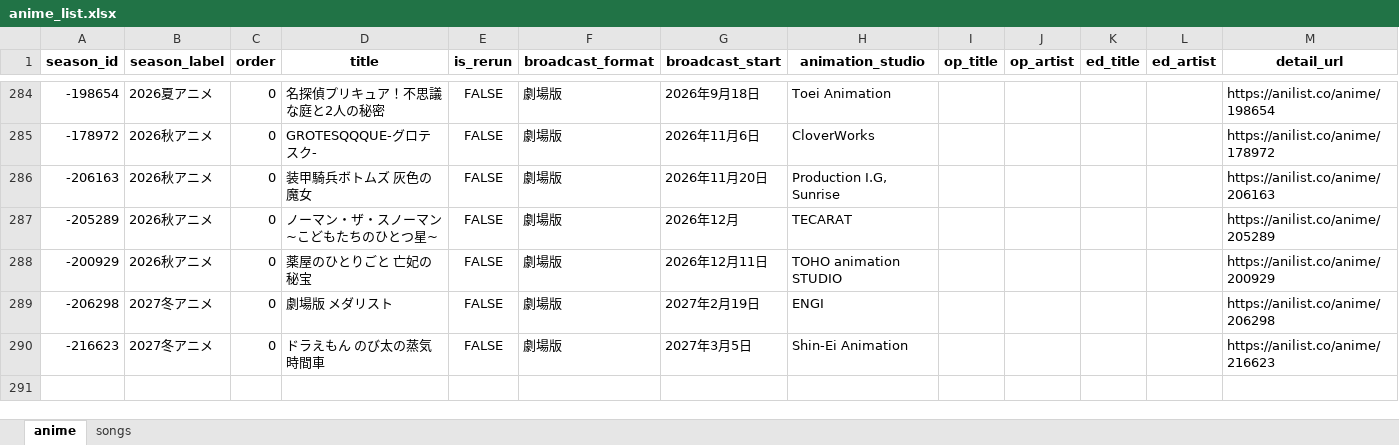
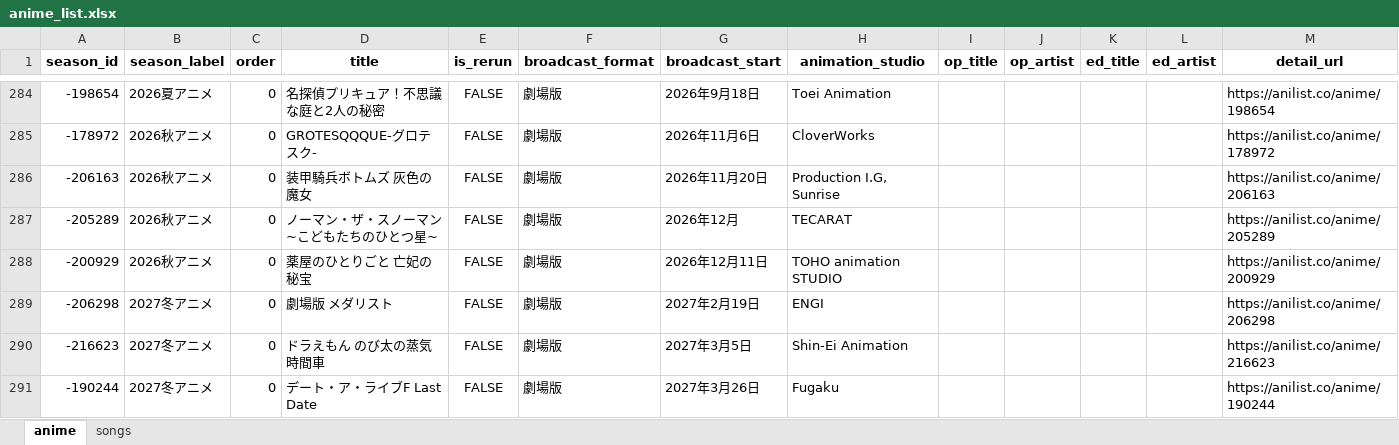
Before and after one commit to Anisong-Ranking/anime-list-updater, an Excel workbook: data/anime_list.xlsx, sheet anime, drawn as a sheet; only a part is shown, gaps mark what is left out; values as stored, in another font and other column widths than the file's, no borders; the diff names each change by its address in the sheet, - before the commit and + after, or states it on an @@ line.

Commit message:
auto: anime list update (PC) 2026-10-12

```diff
--- a/data/anime_list.xlsx (sheet anime)
+++ b/data/anime_list.xlsx (sheet anime)
+row 291: -190244 | 2027冬アニメ | 0 | デート・ア・ライブF Last Date | FALSE | 劇場版 | 2027年3月26日 | Fugaku |  |  |  |  | https://anilist.co/anime/190244
```
Also changed, not shown: sheet songs, 5 other files.
